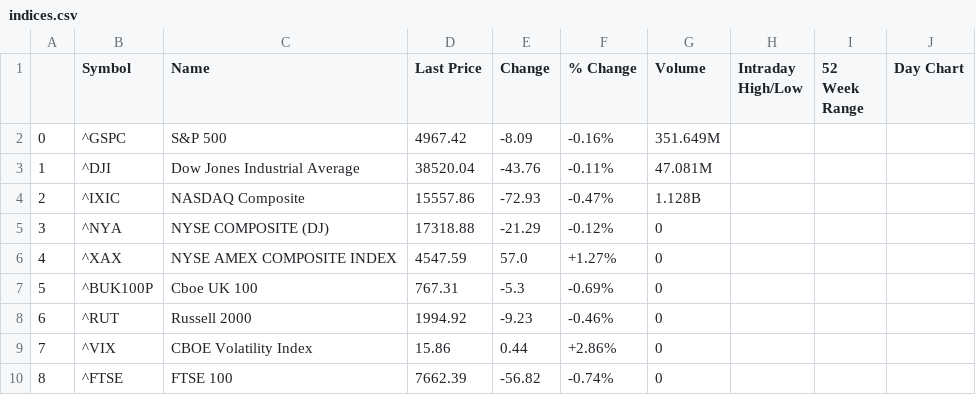
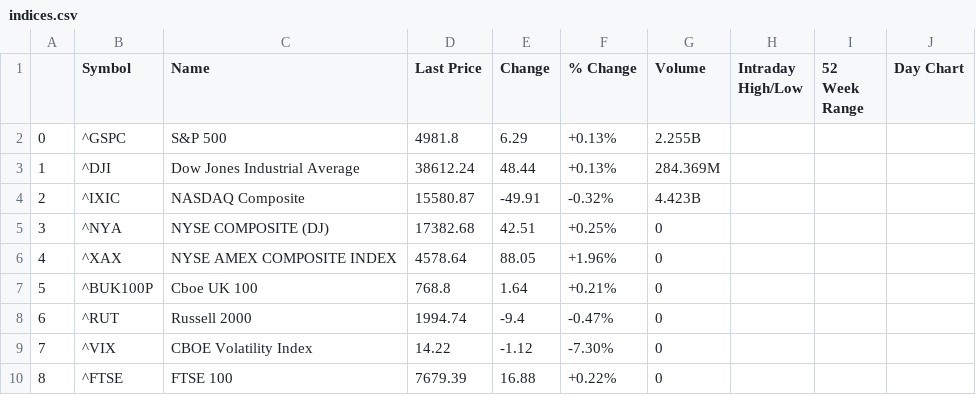
Before and after one commit to cowboysmall-courses/dsi-dsp, a CSV file: data/indices.csv, drawn as a sheet; only a part is shown; the diff covers the shown part only.

Commit message:
updated scripts - removed S&P500 from list of indices + updated the master data

```diff
--- a/data/indices.csv
+++ b/data/indices.csv
@@ -1,10 +1,10 @@
 ,Symbol,Name,Last Price,Change,% Change,Volume,Intraday High/Low,52 Week Range,Day Chart
-0,^GSPC,S&P 500,4967.42,-8.09,-0.16%,351.649M,,,
-1,^DJI,Dow Jones Industrial Average,38520.04,-43.76,-0.11%,47.081M,,,
-2,^IXIC,NASDAQ Composite,15557.86,-72.93,-0.47%,1.128B,,,
-3,^NYA,NYSE COMPOSITE (DJ),17318.88,-21.29,-0.12%,0,,,
-4,^XAX,NYSE AMEX COMPOSITE INDEX,4547.59,57.0,+1.27%,0,,,
-5,^BUK100P,Cboe UK 100,767.31,-5.3,-0.69%,0,,,
-6,^RUT,Russell 2000,1994.92,-9.23,-0.46%,0,,,
-7,^VIX,CBOE Volatility Index,15.86,0.44,+2.86%,0,,,
-8,^FTSE,FTSE 100,7662.39,-56.82,-0.74%,0,,,
+0,^GSPC,S&P 500,4981.8,6.29,+0.13%,2.255B,,,
+1,^DJI,Dow Jones Industrial Average,38612.24,48.44,+0.13%,284.369M,,,
+2,^IXIC,NASDAQ Composite,15580.87,-49.91,-0.32%,4.423B,,,
+3,^NYA,NYSE COMPOSITE (DJ),17382.68,42.51,+0.25%,0,,,
+4,^XAX,NYSE AMEX COMPOSITE INDEX,4578.64,88.05,+1.96%,0,,,
+5,^BUK100P,Cboe UK 100,768.8,1.64,+0.21%,0,,,
+6,^RUT,Russell 2000,1994.74,-9.4,-0.47%,0,,,
+7,^VIX,CBOE Volatility Index,14.22,-1.12,-7.30%,0,,,
+8,^FTSE,FTSE 100,7679.39,16.88,+0.22%,0,,,
```
Also changed, not shown: 78 edited cells elsewhere in this file, 5 other files.
